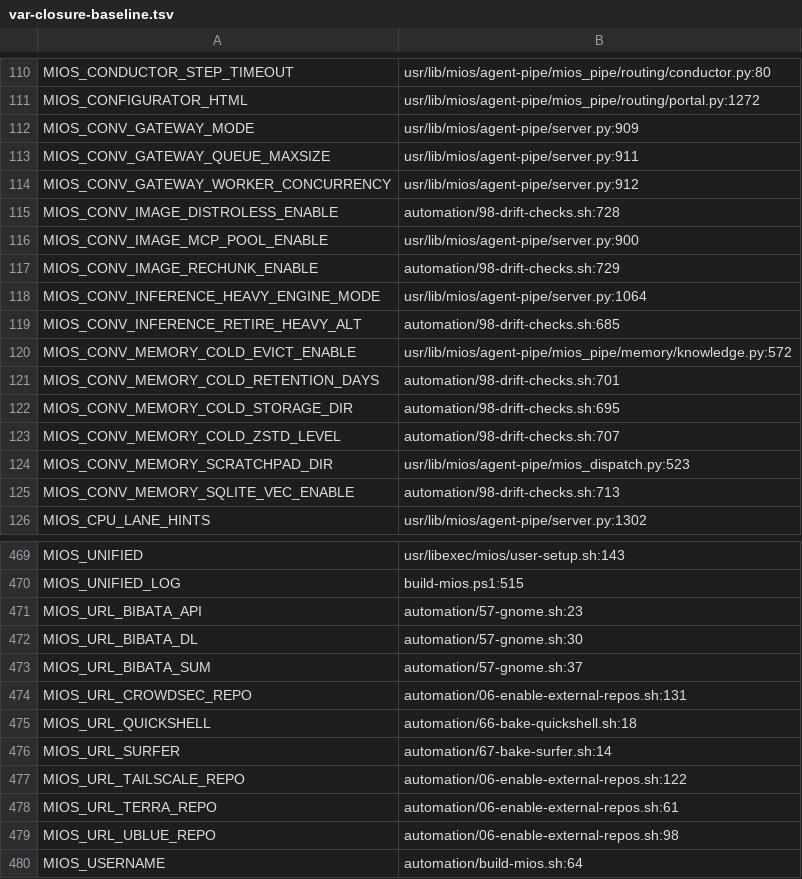
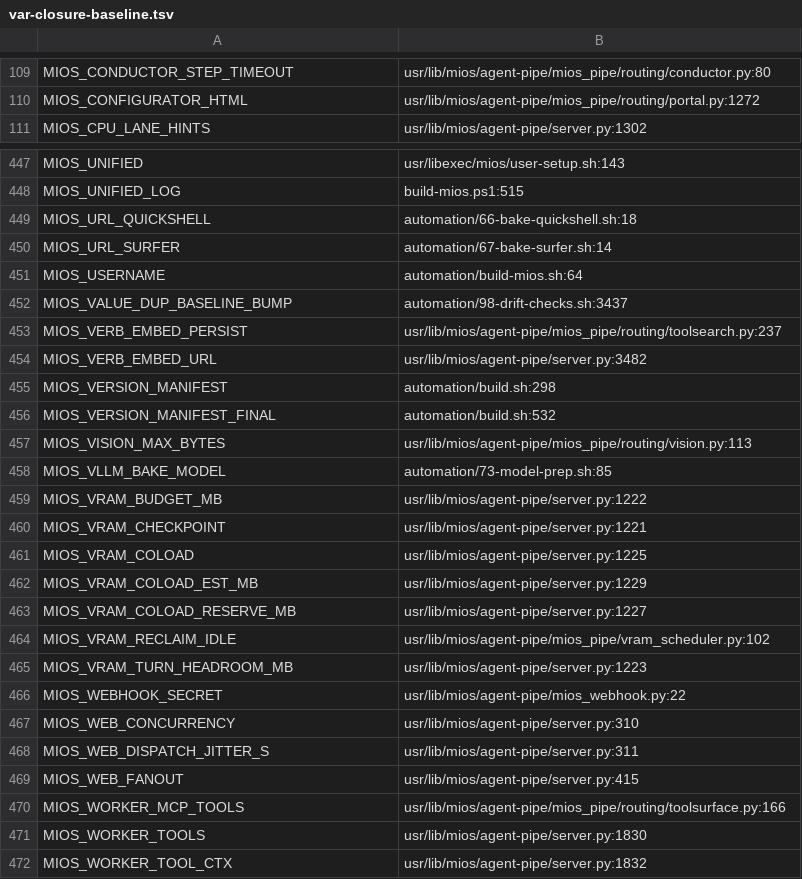
Before and after one commit to mios-dev/MiOS, a TSV file: usr/share/mios/reference/var-closure-baseline.tsv, drawn as a sheet; only a part is shown, gaps mark what is left out; the shorter side is filled out with more unchanged rows; the diff covers the shown part only.

```diff
--- a/usr/share/mios/reference/var-closure-baseline.tsv
+++ b/usr/share/mios/reference/var-closure-baseline.tsv
@@ -111,16 +110,2 @@ MIOS_CONDUCTOR_STEP_TIMEOUT	usr/lib/mios/agent-pipe/mios_pipe/routing/conductor.
 MIOS_CONFIGURATOR_HTML	usr/lib/mios/agent-pipe/mios_pipe/routing/portal.py:1272
-MIOS_CONV_GATEWAY_MODE	usr/lib/mios/agent-pipe/server.py:909
-MIOS_CONV_GATEWAY_QUEUE_MAXSIZE	usr/lib/mios/agent-pipe/server.py:911
-MIOS_CONV_GATEWAY_WORKER_CONCURRENCY	usr/lib/mios/agent-pipe/server.py:912
-MIOS_CONV_IMAGE_DISTROLESS_ENABLE	automation/98-drift-checks.sh:728
-MIOS_CONV_IMAGE_MCP_POOL_ENABLE	usr/lib/mios/agent-pipe/server.py:900
-MIOS_CONV_IMAGE_RECHUNK_ENABLE	automation/98-drift-checks.sh:729
-MIOS_CONV_INFERENCE_HEAVY_ENGINE_MODE	usr/lib/mios/agent-pipe/server.py:1064
-MIOS_CONV_INFERENCE_RETIRE_HEAVY_ALT	automation/98-drift-checks.sh:685
-MIOS_CONV_MEMORY_COLD_EVICT_ENABLE	usr/lib/mios/agent-pipe/mios_pipe/memory/knowledge.py:572
-MIOS_CONV_MEMORY_COLD_RETENTION_DAYS	automation/98-drift-checks.sh:701
-MIOS_CONV_MEMORY_COLD_STORAGE_DIR	automation/98-drift-checks.sh:695
-MIOS_CONV_MEMORY_COLD_ZSTD_LEVEL	automation/98-drift-checks.sh:707
-MIOS_CONV_MEMORY_SCRATCHPAD_DIR	usr/lib/mios/agent-pipe/mios_dispatch.py:523
-MIOS_CONV_MEMORY_SQLITE_VEC_ENABLE	automation/98-drift-checks.sh:713
 MIOS_CPU_LANE_HINTS	usr/lib/mios/agent-pipe/server.py:1302
@@ -470,11 +448,4 @@ MIOS_UNIFIED	usr/libexec/mios/user-setup.sh:143
 MIOS_UNIFIED_LOG	build-mios.ps1:515
-MIOS_URL_BIBATA_API	automation/57-gnome.sh:23
-MIOS_URL_BIBATA_DL	automation/57-gnome.sh:30
-MIOS_URL_BIBATA_SUM	automation/57-gnome.sh:37
-MIOS_URL_CROWDSEC_REPO	automation/06-enable-external-repos.sh:131
 MIOS_URL_QUICKSHELL	automation/66-bake-quickshell.sh:18
 MIOS_URL_SURFER	automation/67-bake-surfer.sh:14
-MIOS_URL_TAILSCALE_REPO	automation/06-enable-external-repos.sh:122
-MIOS_URL_TERRA_REPO	automation/06-enable-external-repos.sh:61
-MIOS_URL_UBLUE_REPO	automation/06-enable-external-repos.sh:98
 MIOS_USERNAME	automation/build-mios.sh:64
```
Also changed, not shown: 5 added rows, 15 removed rows and 1 edited cell elsewhere in this file, 4 other files.
